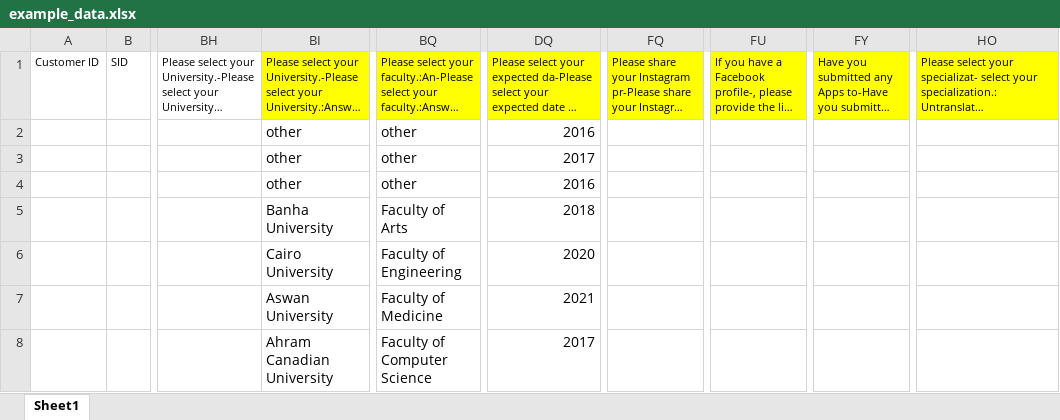
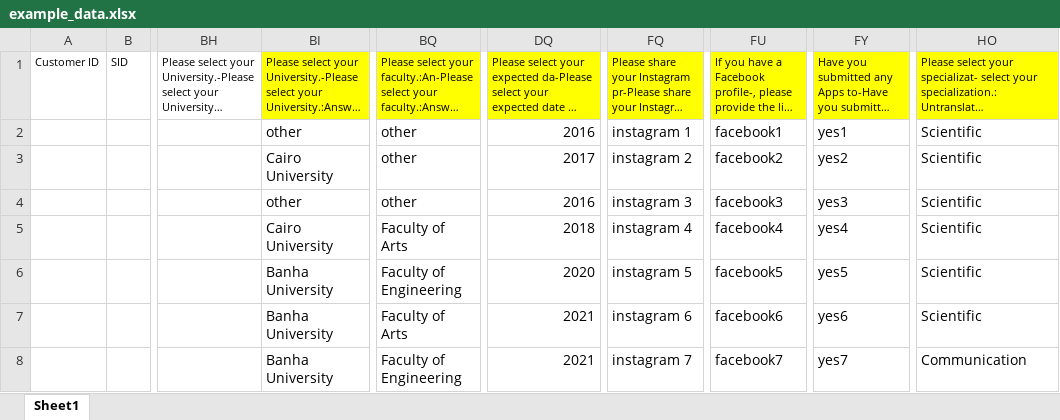
Before and after one commit to NourGalaby/MSPdata, an Excel workbook: uploads/example_data.xlsx, sheet Sheet1, drawn as a sheet; only a part is shown, gaps mark what is left out; long unchanged cells end in …; values as stored, in another font and other column widths than the file's, no borders; charts and pictures not drawn; the diff covers the shown part only; the diff names each change by its address in the sheet, - before the commit and + after, or states it on an @@ line.

Commit message:
Succeffely added functions to caculate data for City, Uni, Faculty, graduation year,

```diff
--- a/uploads/example_data.xlsx (sheet Sheet1)
+++ b/uploads/example_data.xlsx (sheet Sheet1)
-FQ2: (empty)
+FQ2: instagram 1
-FU2: (empty)
+FU2: facebook1
-FY2: (empty)
+FY2: yes1
-HO2:HO7: (empty)
+HO2:HO7: Scientific
-BI3: other
+BI3: Cairo University
-FQ3: (empty)
+FQ3: instagram 2
-FU3: (empty)
+FU3: facebook2
-FY3: (empty)
+FY3: yes2
-FQ4: (empty)
+FQ4: instagram 3
-FU4: (empty)
+FU4: facebook3
-FY4: (empty)
+FY4: yes3
-BI5: Banha University
+BI5: Cairo University
-FQ5: (empty)
+FQ5: instagram 4
-FU5: (empty)
+FU5: facebook4
-FY5: (empty)
+FY5: yes4
-BI6: Cairo University
+BI6: Banha University
-FQ6: (empty)
+FQ6: instagram 5
-FU6: (empty)
+FU6: facebook5
-FY6: (empty)
+FY6: yes5
-BI7: Aswan University
+BI7: Banha University
-BQ7: Faculty of Medicine
+BQ7: Faculty of Arts
-FQ7: (empty)
+FQ7: instagram 6
-FU7: (empty)
+FU7: facebook6
-FY7: (empty)
+FY7: yes6
-BI8: Ahram Canadian University
+BI8: Banha University
-BQ8: Faculty of Computer Science
+BQ8: Faculty of Engineering
-DQ8: 2017
+DQ8: 2021
-FQ8: (empty)
+FQ8: instagram 7
-FU8: (empty)
+FU8: facebook7
-FY8: (empty)
+FY8: yes7
-HO8: (empty)
+HO8: Communication
```
Also changed, not shown: 49 added rows and 7 edited cells elsewhere in this sheet, charts or pictures, 3 other files.
